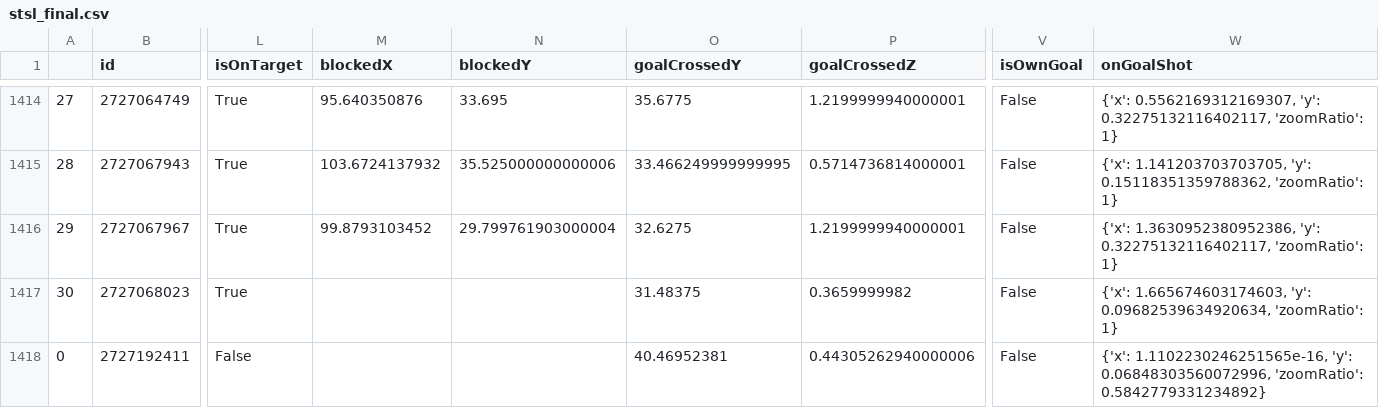
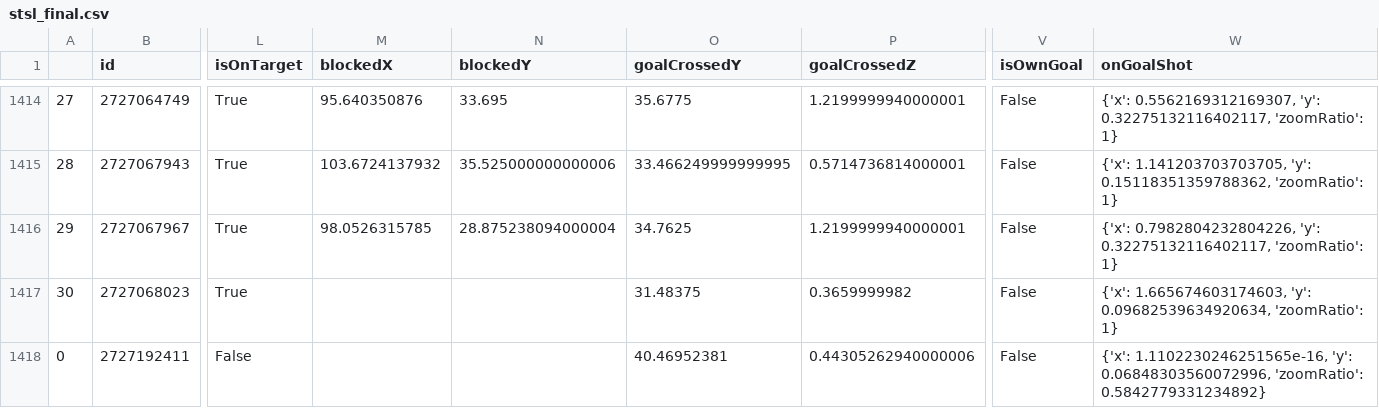
Before and after one commit to kovacs5/fotmob_csv, a CSV file: stsl_final.csv, drawn as a sheet; only a part is shown, gaps mark what is left out; the diff covers the shown part only; the diff names each change by its address in the sheet, - before the commit and + after, or states it on an @@ line.

```diff
--- a/stsl_final.csv
+++ b/stsl_final.csv
-M1416 (blockedX): 99.8793103452
+M1416 (blockedX): 98.0526315785
-N1416 (blockedY): 29.799761903000004
+N1416 (blockedY): 28.875238094000004
-O1416 (goalCrossedY): 32.6275
+O1416 (goalCrossedY): 34.7625
-W1416 (onGoalShot): {'x': 1.3630952380952386, 'y': 0.32275132116402117,…
+W1416 (onGoalShot): {'x': 0.7982804232804226, 'y': 0.32275132116402117,…
```
Also changed, not shown: 29 edited cells elsewhere in this file.
